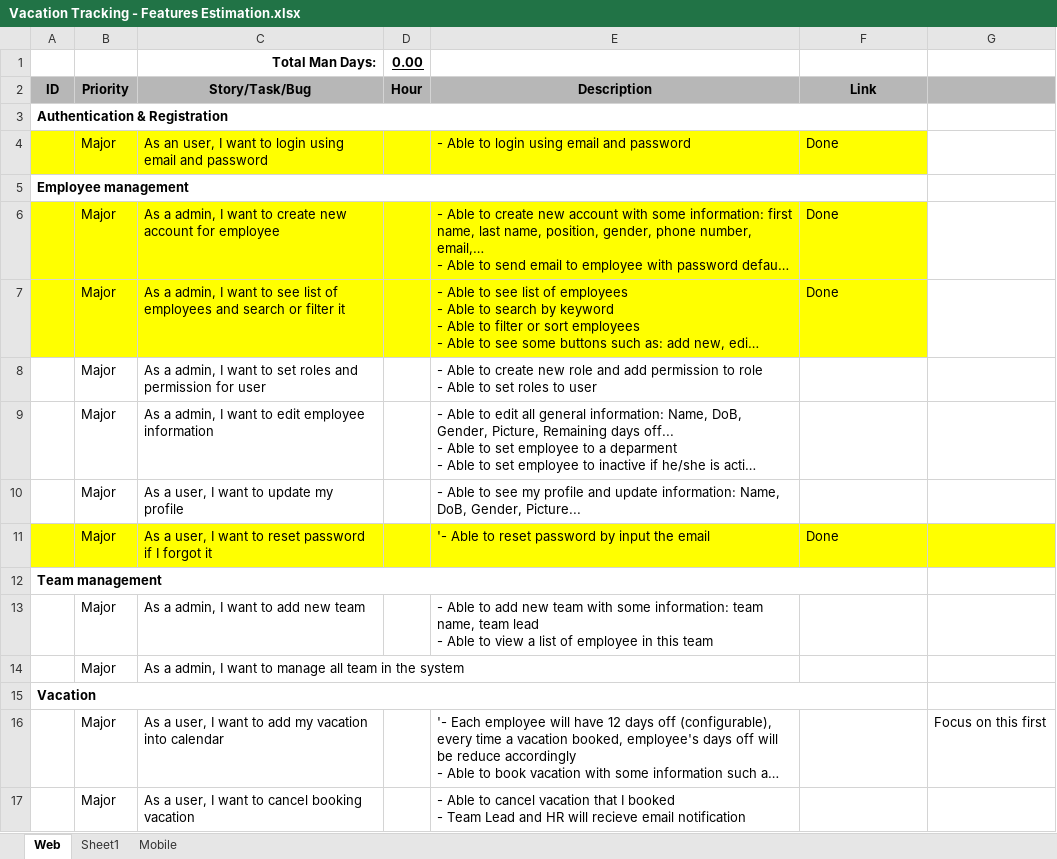
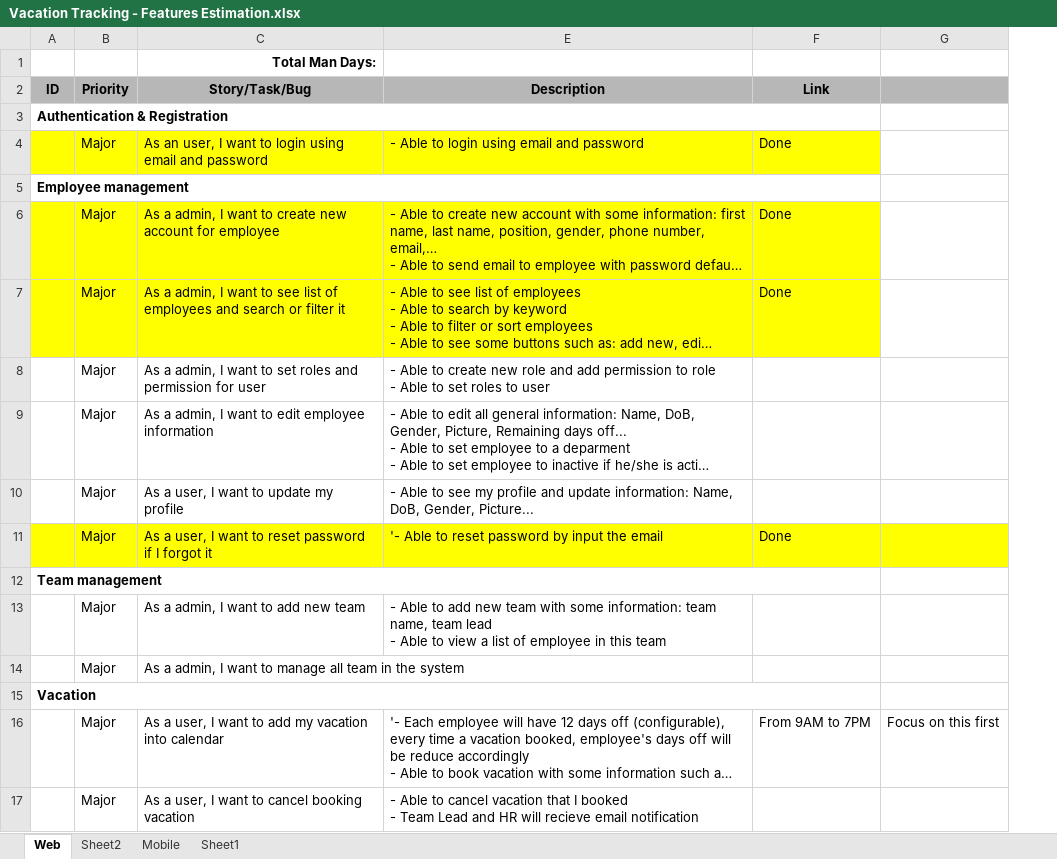
Before and after one commit to futurify-minhtran/vacation, an Excel workbook: VacationTracking/Vacation Tracking - Features Estimation.xlsx, sheet Web, drawn as a sheet; only a part is shown; long unchanged cells end in …; values as stored, in another font and other column widths than the file's, no borders; conditional formats not drawn; the diff names each change by its address in the sheet, - before the commit and + after, or states it on an @@ line.

Commit message:
Fix some bugs: - Create new user must be active - Forget-password error, change to english (invalid token) - Confirm when delete account - Fix calculator vacation date - Reson field in vacation should be placeholder - Auto add 12 days for new user - Change remaining day to hours

```diff
--- a/VacationTracking/Vacation Tracking - Features Estimation.xlsx (sheet Web)
+++ b/VacationTracking/Vacation Tracking - Features Estimation.xlsx (sheet Web)
+sheet tab: Sheet2
@@ sheet tab order changed: Web | Sheet2 | Mobile | Sheet1 @@
@@ column D (Hour) hidden, row 1: 0.00 @@
-F16 (Link): (empty)
+F16 (Link): From 9AM to 7PM
```
Also changed, not shown: 13 other files.
